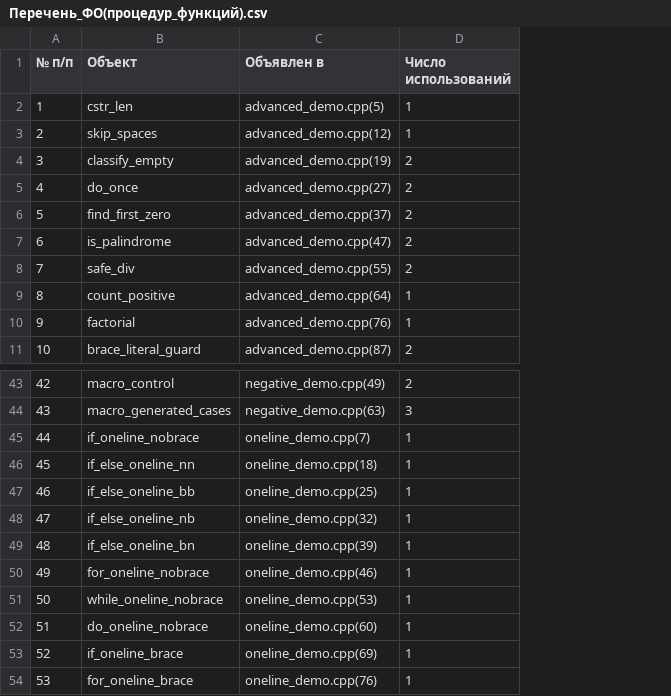
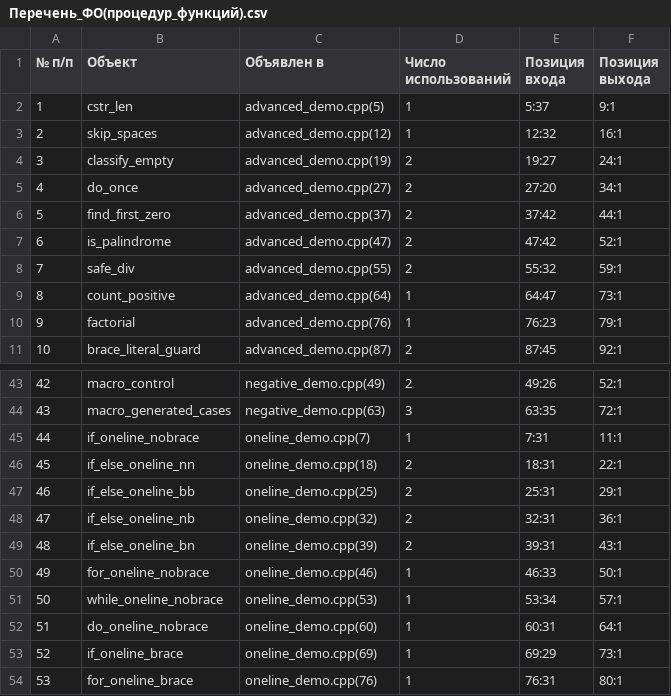
Before and after one commit to PSRODIONOV/codeql-parser, a CSV file: reports/small-projects/cpp-branches/Перечень_ФО(процедур_функций).csv, drawn as a sheet; only a part is shown, gaps mark what is left out; the diff names each change by its address in the sheet, - before the commit and + after, or states it on an @@ line.

```diff
--- a/reports/small-projects/cpp-branches/Перечень_ФО(процедур_функций).csv
+++ b/reports/small-projects/cpp-branches/Перечень_ФО(процедур_функций).csv
+column E (Позиция входа), rows 2-11: 5:37 | 12:32 | 19:27 | 27:20 | 37:42 | 47:42 | 55:32 | 64:47 | 76:23 | 87:45; rows 43-54: 49:26 | 63:35 | 7:31 | 18:31 | 25:31 | 32:31 | 39:31 | 46:33 | 53:34 | 60:31 | 69:29 | 76:31
+column F (Позиция выхода), rows 2-11: 9:1 | 16:1 | 24:1 | 34:1 | 44:1 | 52:1 | 59:1 | 73:1 | 79:1 | 92:1; rows 43-54: 52:1 | 72:1 | 11:1 | 22:1 | 29:1 | 36:1 | 43:1 | 50:1 | 57:1 | 64:1 | 73:1 | 80:1
-D46:D49 (Число использований): 1
+D46:D49 (Число использований): 2
```
Also changed, not shown: reports/small-projects/cpp-branches/Карта_датчиков.csv, reports/small-projects/cpp-branches/Перечень_ветвей.csv, 40 other files.
